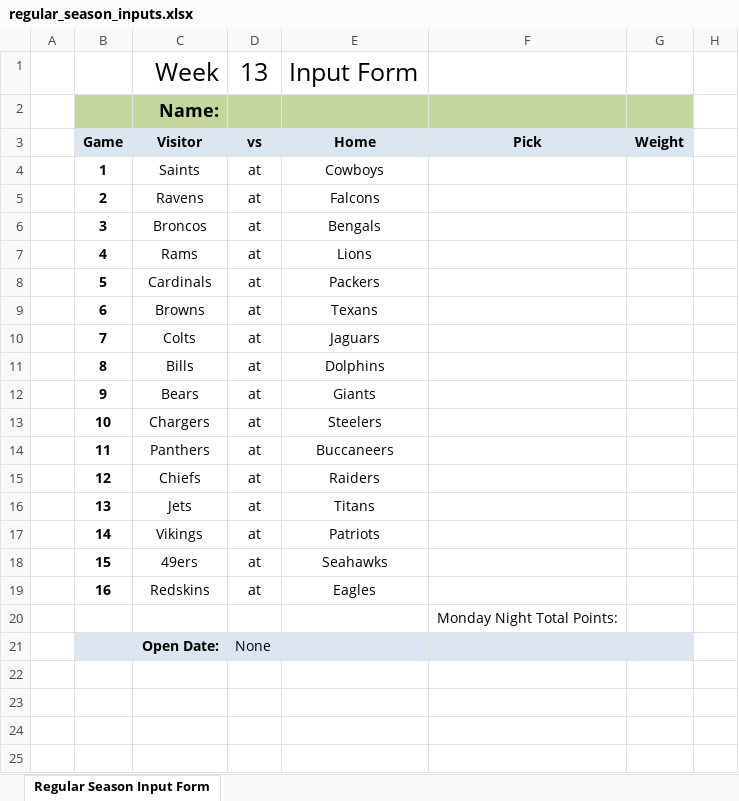
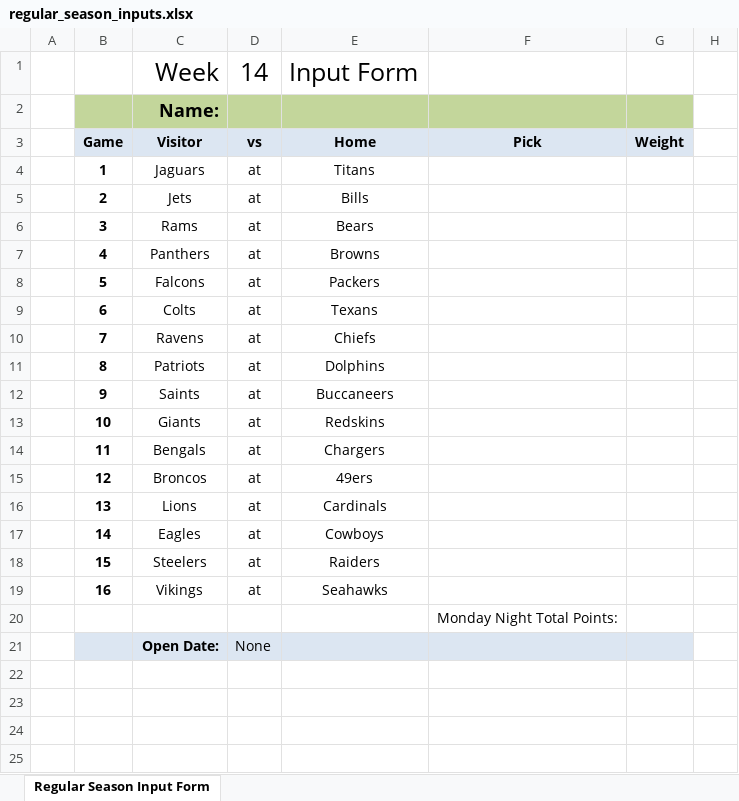
Before and after one commit to jlwebpages/fp, an Excel workbook: regular_season_inputs.xlsx, sheet Regular Season Input Form, drawn as a sheet; only a part is shown; values as stored, in another font and other column widths than the file's, no borders; the diff names each change by its address in the sheet, - before the commit and + after, or states it on an @@ line.

```diff
--- a/regular_season_inputs.xlsx (sheet Regular Season Input Form)
+++ b/regular_season_inputs.xlsx (sheet Regular Season Input Form)
-D1: 13
+D1: 14
-C4: Saints
+C4: Jaguars
-E4: Cowboys
+E4: Titans
-C5: Ravens
+C5: Jets
-E5: Falcons
+E5: Bills
-C6: Broncos
+C6: Rams
-E6: Bengals
+E6: Bears
-C7: Rams
+C7: Panthers
-E7: Lions
+E7: Browns
-C8: Cardinals
+C8: Falcons
-C9: Browns
+C9: Colts
-C10: Colts
+C10: Ravens
-E10: Jaguars
+E10: Chiefs
-C11: Bills
+C11: Patriots
-C12: Bears
+C12: Saints
-E12: Giants
+E12: Buccaneers
-C13: Chargers
+C13: Giants
-E13: Steelers
+E13: Redskins
-C14: Panthers
+C14: Bengals
-E14: Buccaneers
+E14: Chargers
-C15: Chiefs
+C15: Broncos
-E15: Raiders
+E15: 49ers
-C16: Jets
+C16: Lions
-E16: Titans
+E16: Cardinals
-C17: Vikings
+C17: Eagles
-E17: Patriots
+E17: Cowboys
-C18: 49ers
+C18: Steelers
-E18: Seahawks
+E18: Raiders
-C19: Redskins
+C19: Vikings
-E19: Eagles
+E19: Seahawks
```
Also changed, not shown: hidden cells, regular_season_prelim.xlsm, 3 other files.
